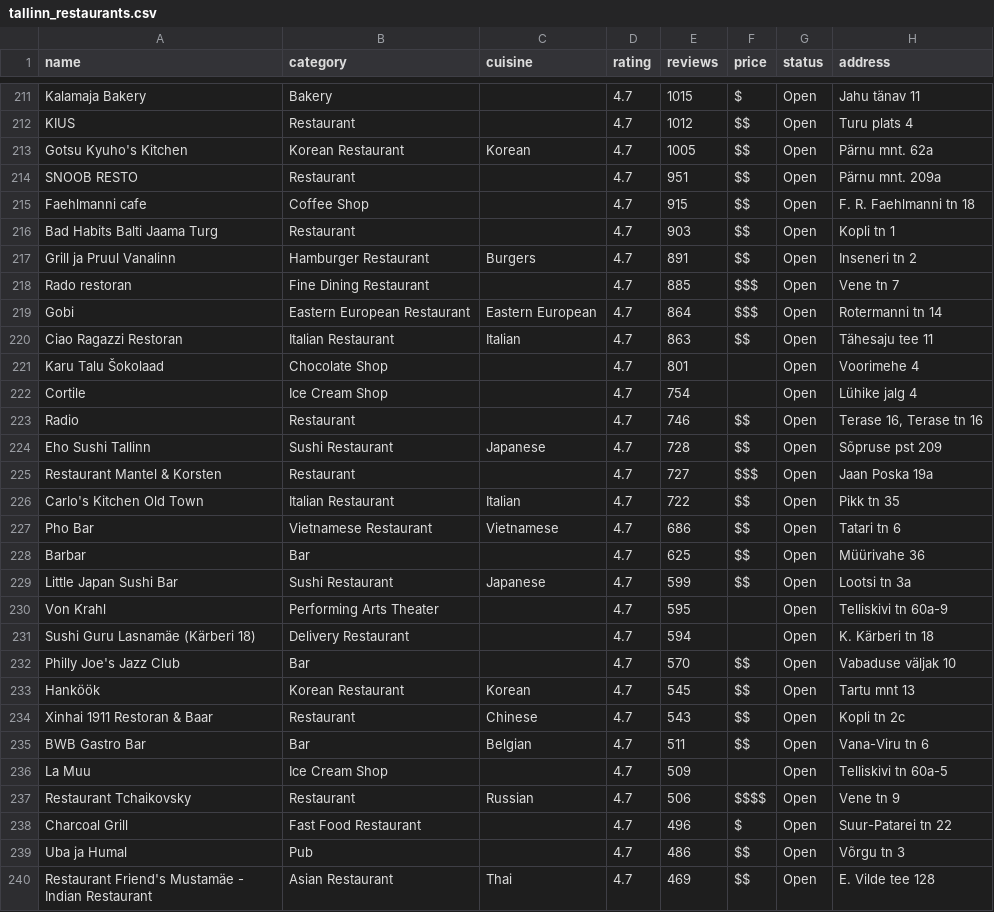
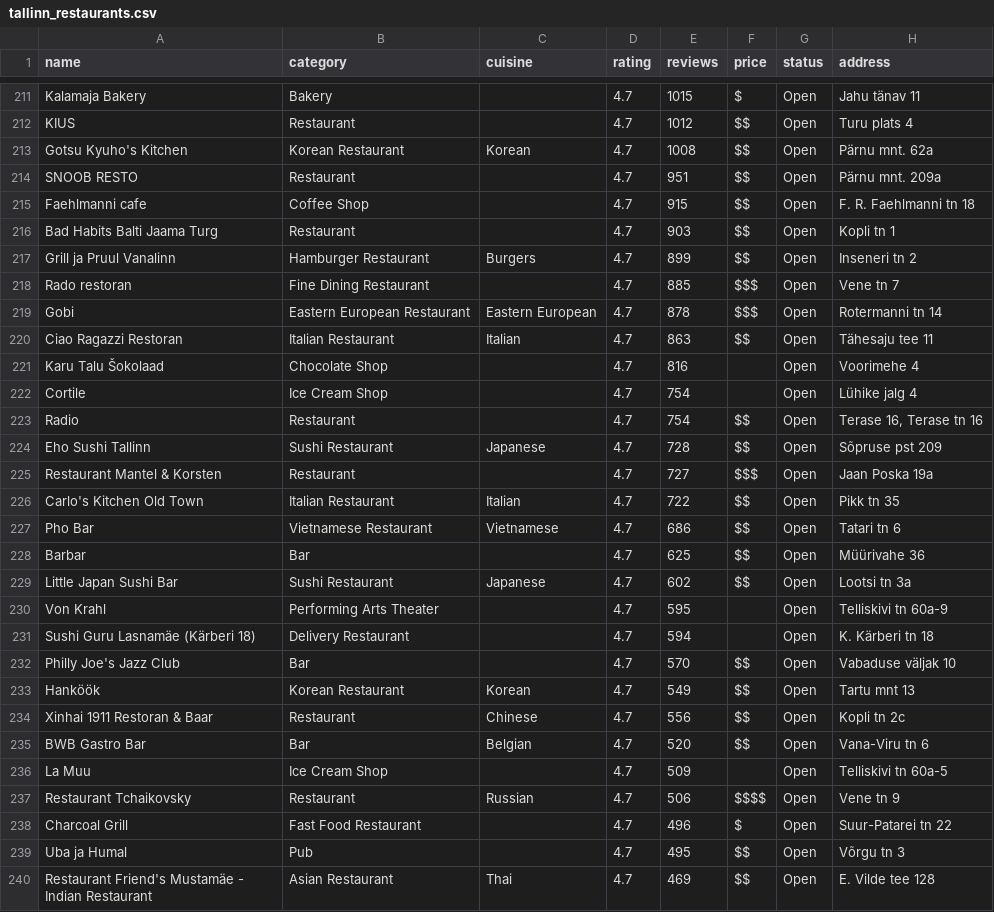
Before and after one commit to etibarhasanov/tallinntastebuds, a CSV file: exports/tallinn_restaurants.csv, drawn as a sheet; only a part is shown, gaps mark what is left out; the diff covers the shown part only; the diff names each change by its address in the sheet, - before the commit and + after, or states it on an @@ line.

```diff
--- a/exports/tallinn_restaurants.csv
+++ b/exports/tallinn_restaurants.csv
-E213 (reviews): 1005
+E213 (reviews): 1008
-E217 (reviews): 891
+E217 (reviews): 899
-E219 (reviews): 864
+E219 (reviews): 878
-E221 (reviews): 801
+E221 (reviews): 816
-E223 (reviews): 746
+E223 (reviews): 754
-E229 (reviews): 599
+E229 (reviews): 602
-E233 (reviews): 545
+E233 (reviews): 549
-E234 (reviews): 543
+E234 (reviews): 556
-E235 (reviews): 511
+E235 (reviews): 520
-E239 (reviews): 486
+E239 (reviews): 495
```
Also changed, not shown: 107 edited cells elsewhere in this file, 6 other files.
